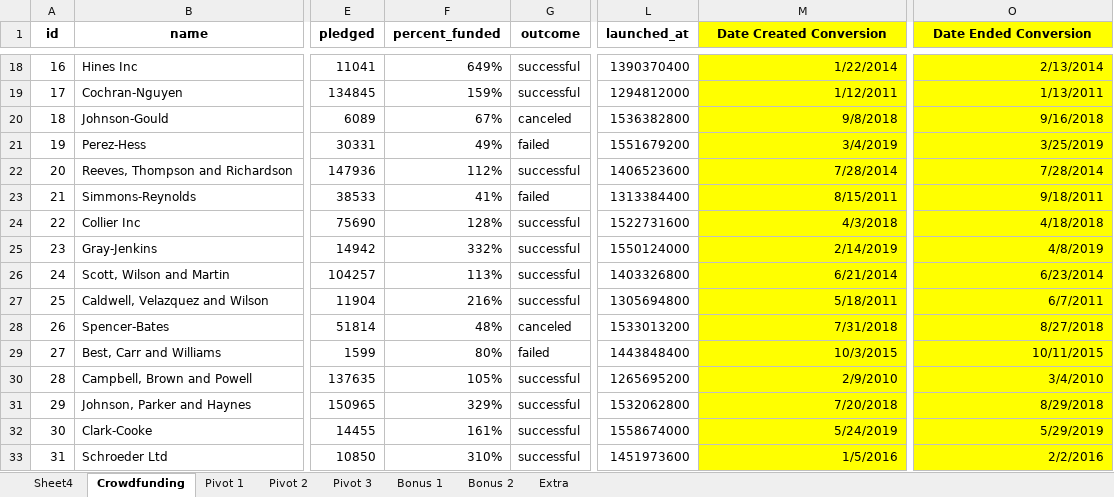
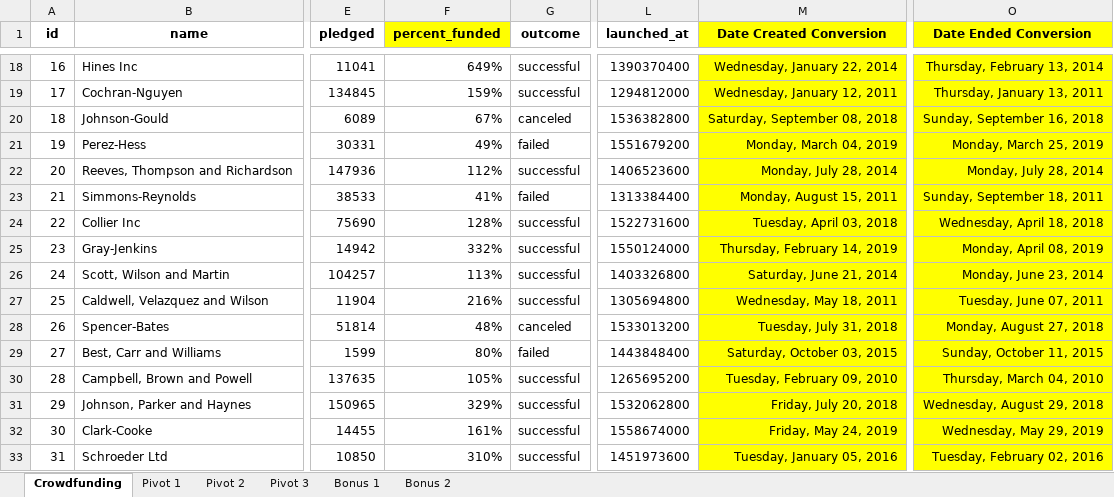
Before and after one commit to IlkayAtes11/Excel_Challenge, an Excel workbook: Crowdfunding_Dataset.xlsx, sheet Crowdfunding, drawn as a sheet; only a part is shown, gaps mark what is left out; values as stored, in another font and other column widths than the file's, no borders; conditional formats not drawn; the diff covers the shown part only; the diff names each change by its address in the sheet, - before the commit and + after, or states it on an @@ line.

```diff
--- a/Crowdfunding_Dataset.xlsx (sheet Crowdfunding)
+++ b/Crowdfunding_Dataset.xlsx (sheet Crowdfunding)
-sheet tab: Sheet4
-sheet tab: Extra
-F1 fill: none
+F1 fill: #FFFF00
-M18 (Date Created Conversion): 1/22/2014
+M18 (Date Created Conversion): Wednesday, January 22, 2014
-O18 (Date Ended Conversion): 2/13/2014
+O18 (Date Ended Conversion): Thursday, February 13, 2014
-M19 (Date Created Conversion): 1/12/2011
+M19 (Date Created Conversion): Wednesday, January 12, 2011
-O19 (Date Ended Conversion): 1/13/2011
+O19 (Date Ended Conversion): Thursday, January 13, 2011
-M20 (Date Created Conversion): 9/8/2018
+M20 (Date Created Conversion): Saturday, September 08, 2018
-O20 (Date Ended Conversion): 9/16/2018
+O20 (Date Ended Conversion): Sunday, September 16, 2018
-M21 (Date Created Conversion): 3/4/2019
+M21 (Date Created Conversion): Monday, March 04, 2019
-O21 (Date Ended Conversion): 3/25/2019
+O21 (Date Ended Conversion): Monday, March 25, 2019
-M22 (Date Created Conversion): 7/28/2014
+M22 (Date Created Conversion): Monday, July 28, 2014
-O22 (Date Ended Conversion): 7/28/2014
+O22 (Date Ended Conversion): Monday, July 28, 2014
-M23 (Date Created Conversion): 8/15/2011
+M23 (Date Created Conversion): Monday, August 15, 2011
-O23 (Date Ended Conversion): 9/18/2011
+O23 (Date Ended Conversion): Sunday, September 18, 2011
-M24 (Date Created Conversion): 4/3/2018
+M24 (Date Created Conversion): Tuesday, April 03, 2018
-O24 (Date Ended Conversion): 4/18/2018
+O24 (Date Ended Conversion): Wednesday, April 18, 2018
-M25 (Date Created Conversion): 2/14/2019
+M25 (Date Created Conversion): Thursday, February 14, 2019
-O25 (Date Ended Conversion): 4/8/2019
+O25 (Date Ended Conversion): Monday, April 08, 2019
-M26 (Date Created Conversion): 6/21/2014
+M26 (Date Created Conversion): Saturday, June 21, 2014
-O26 (Date Ended Conversion): 6/23/2014
+O26 (Date Ended Conversion): Monday, June 23, 2014
-M27 (Date Created Conversion): 5/18/2011
+M27 (Date Created Conversion): Wednesday, May 18, 2011
-O27 (Date Ended Conversion): 6/7/2011
+O27 (Date Ended Conversion): Tuesday, June 07, 2011
-M28 (Date Created Conversion): 7/31/2018
+M28 (Date Created Conversion): Tuesday, July 31, 2018
-O28 (Date Ended Conversion): 8/27/2018
+O28 (Date Ended Conversion): Monday, August 27, 2018
-M29 (Date Created Conversion): 10/3/2015
+M29 (Date Created Conversion): Saturday, October 03, 2015
-O29 (Date Ended Conversion): 10/11/2015
+O29 (Date Ended Conversion): Sunday, October 11, 2015
-M30 (Date Created Conversion): 2/9/2010
+M30 (Date Created Conversion): Tuesday, February 09, 2010
-O30 (Date Ended Conversion): 3/4/2010
+O30 (Date Ended Conversion): Thursday, March 04, 2010
-M31 (Date Created Conversion): 7/20/2018
+M31 (Date Created Conversion): Friday, July 20, 2018
-O31 (Date Ended Conversion): 8/29/2018
+O31 (Date Ended Conversion): Wednesday, August 29, 2018
-M32 (Date Created Conversion): 5/24/2019
+M32 (Date Created Conversion): Friday, May 24, 2019
-O32 (Date Ended Conversion): 5/29/2019
+O32 (Date Ended Conversion): Wednesday, May 29, 2019
-M33 (Date Created Conversion): 1/5/2016
+M33 (Date Created Conversion): Tuesday, January 05, 2016
-O33 (Date Ended Conversion): 2/2/2016
+O33 (Date Ended Conversion): Tuesday, February 02, 2016
```
Also changed, not shown: 1968 edited cells elsewhere in this sheet, sheet Pivot 2, sheet Pivot 1, charts or pictures, 1 other file.
